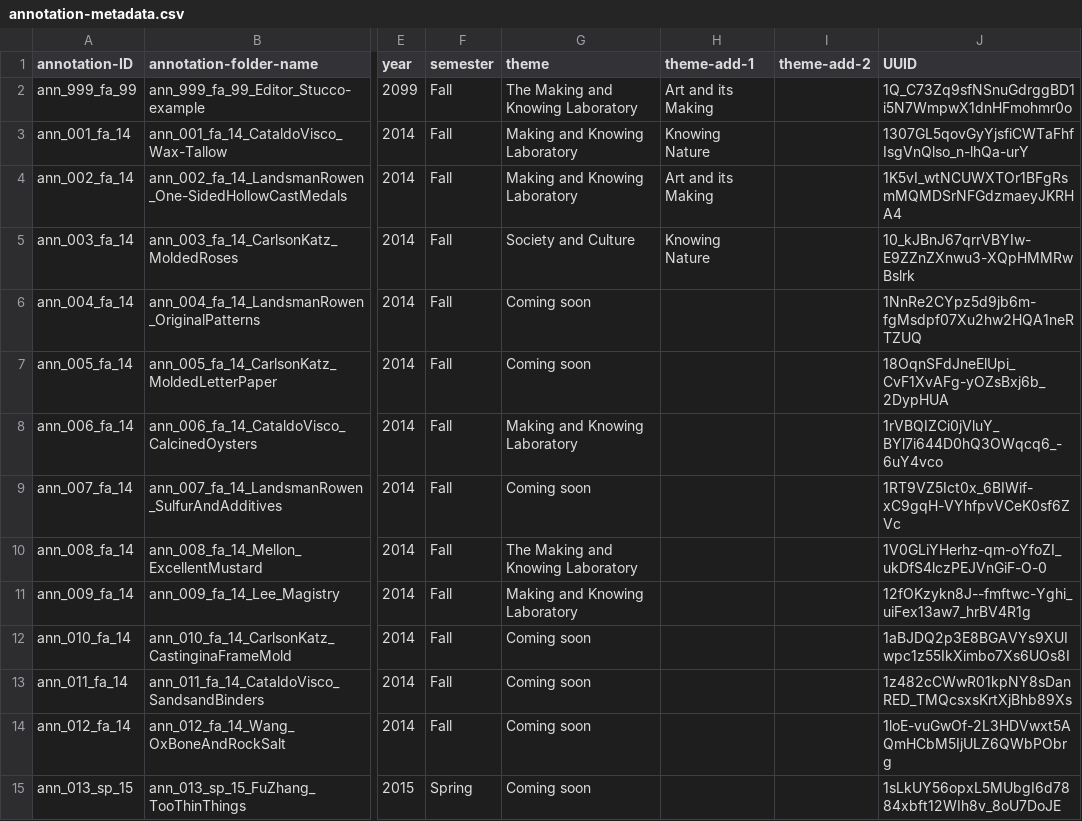
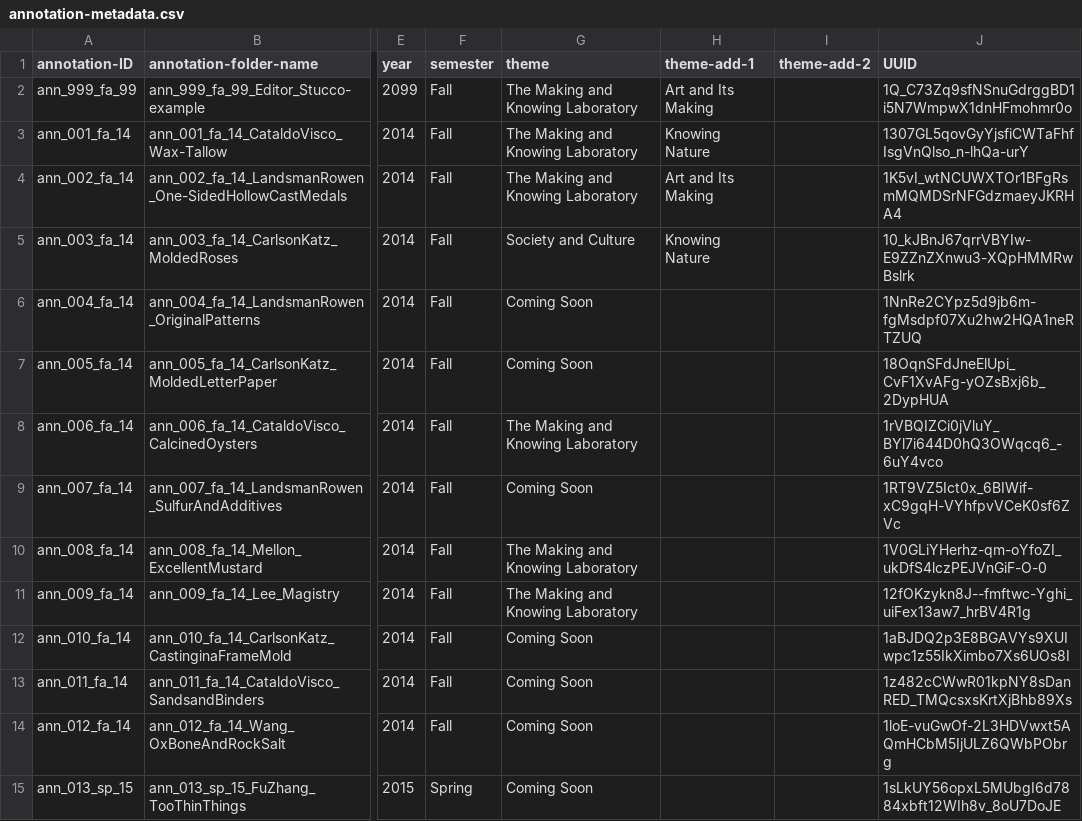
Before and after one commit to cu-mkp/m-k-manuscript-data, a CSV file: metadata/annotation-metadata.csv, drawn as a sheet; only a part is shown, gaps mark what is left out; the diff covers the shown part only; the diff names each change by its address in the sheet, - before the commit and + after, or states it on an @@ line.

Commit message:
removed unnecessary cells, normalized themes

```diff
--- a/metadata/annotation-metadata.csv
+++ b/metadata/annotation-metadata.csv
-H2 (theme-add-1): Art and its Making
+H2 (theme-add-1): Art and Its Making
-G3:G4 (theme): Making and Knowing Laboratory
+G3:G4 (theme): The Making and Knowing Laboratory
-H4 (theme-add-1): Art and its Making
+H4 (theme-add-1): Art and Its Making
-G6:G7 (theme): Coming soon
+G6:G7 (theme): Coming Soon
-G8 (theme): Making and Knowing Laboratory
+G8 (theme): The Making and Knowing Laboratory
-G9 (theme): Coming soon
+G9 (theme): Coming Soon
-G11 (theme): Making and Knowing Laboratory
+G11 (theme): The Making and Knowing Laboratory
-G12:G15 (theme): Coming soon
+G12:G15 (theme): Coming Soon
```
Also changed, not shown: 1 removed row and 77 edited cells elsewhere in this file.
